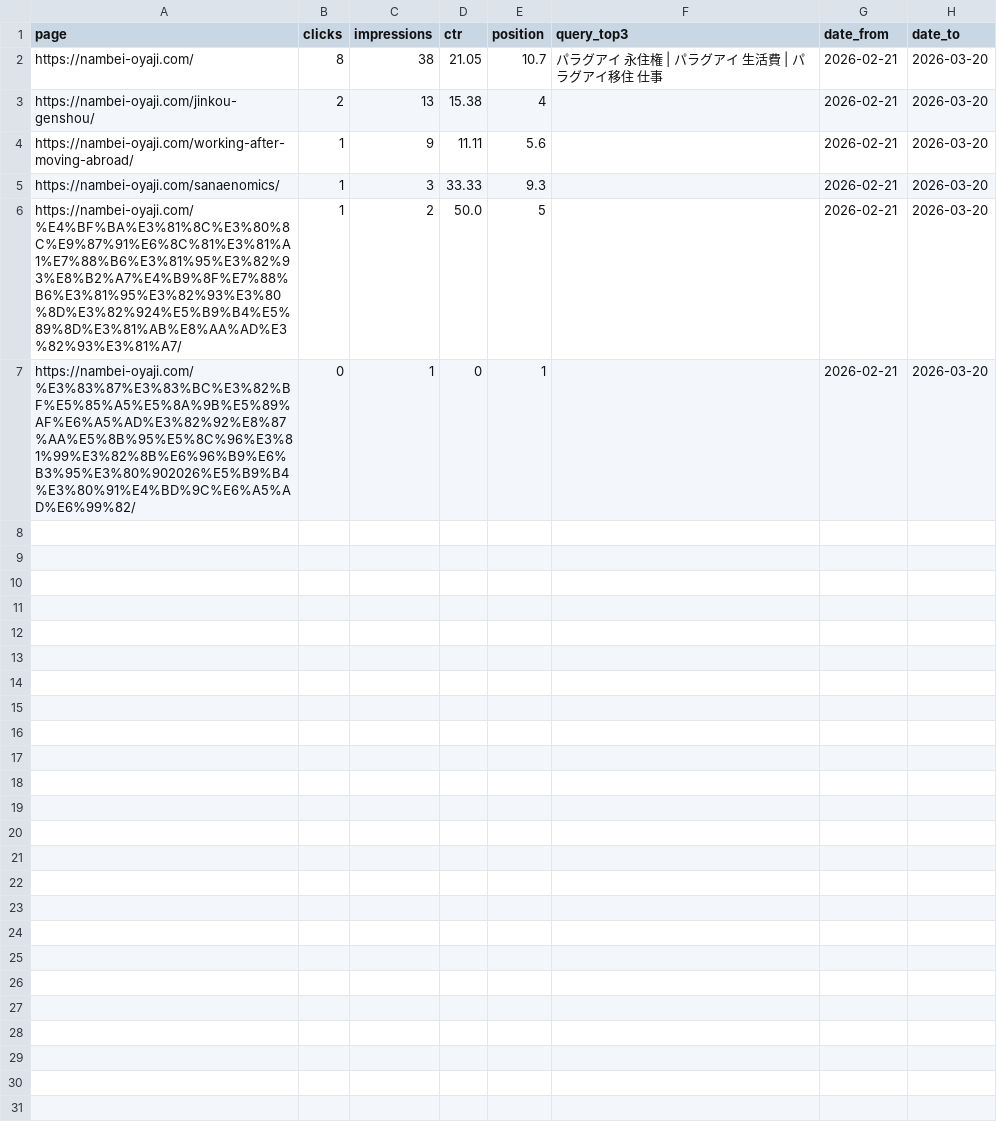
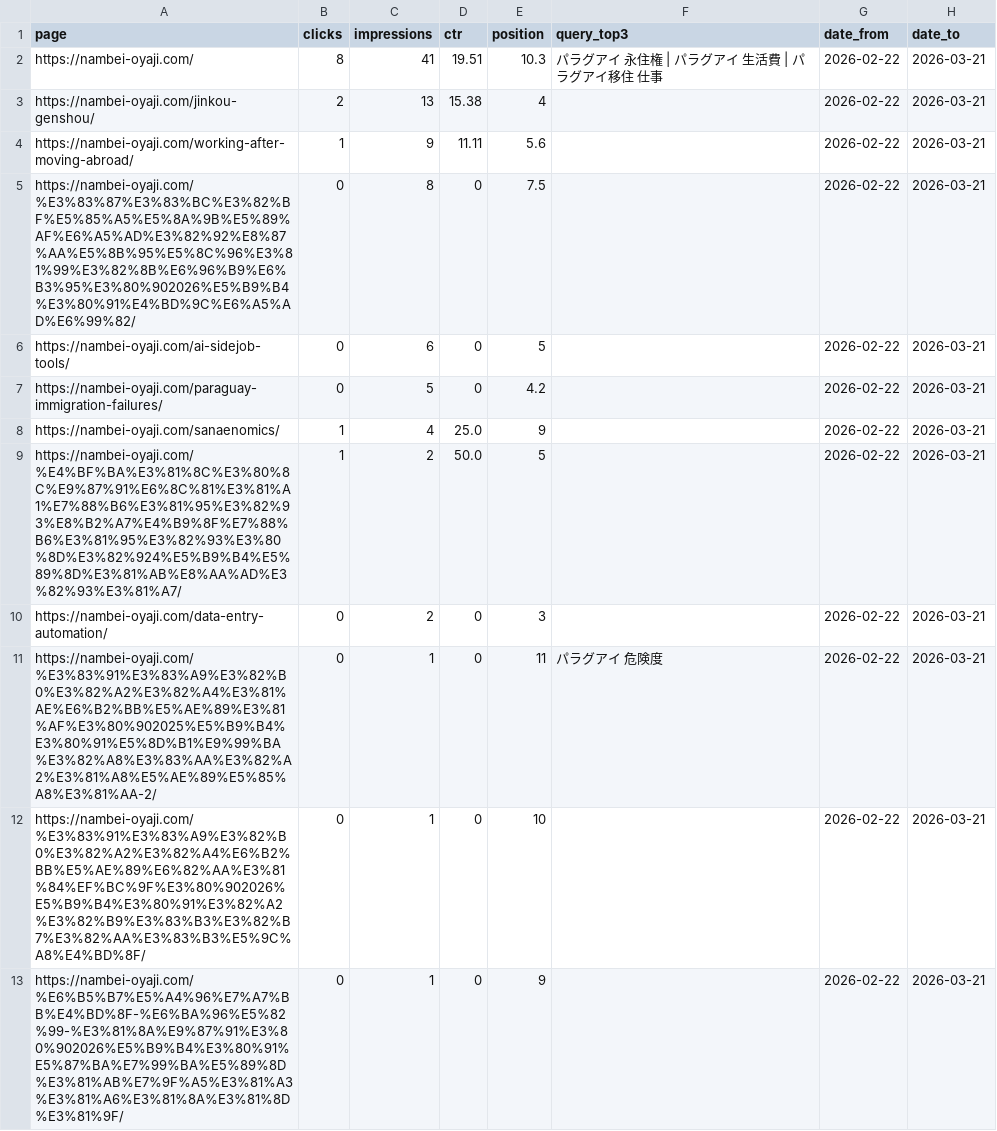
Before and after one commit to tmizuno27/claude-code, a CSV file: sites/nambei-oyaji.com/inputs/gsc-performance.csv, drawn as a sheet.

```diff
--- a/sites/nambei-oyaji.com/inputs/gsc-performance.csv
+++ b/sites/nambei-oyaji.com/inputs/gsc-performance.csv
@@ -1,7 +1,13 @@
 page,clicks,impressions,ctr,position,query_top3,date_from,date_to
-https://nambei-oyaji.com/,8,38,21.05,10.7,パラグアイ 永住権 | パラグアイ 生活費 | パラグアイ移住 仕事,2026-02-21,2026-03-20
-https://nambei-oyaji.com/jinkou-genshou/,2,13,15.38,4,,2026-02-21,2026-03-20
-https://nambei-oyaji.com/working-after-moving-abroad/,1,9,11.11,5.6,,2026-02-21,2026-03-20
-https://nambei-oyaji.com/sanaenomics/,1,3,33.33,9.3,,2026-02-21,2026-03-20
-https://nambei-oyaji.com/%E4%BF%BA%E3%81%8C%E3%80%8C%E9%87%91%E6%8C%81%E3%81%A1%E7%88%B6%E3%81%95%E3%82%93%E8%B2%A7%E4%B9%8F%E7%88%B6%E3%81%95%E3%82%93%E3%80%8D%E3%82%924%E5%B9%B4%E5%89%8D%E3%81%AB%E8%AA%AD%E3%82%93%E3%81%A7/,1,2,50.0,5,,2026-02-21,2026-03-20
-https://nambei-oyaji.com/%E3%83%87%E3%83%BC%E3%82%BF%E5%85%A5%E5%8A%9B%E5%89%AF%E6%A5%AD%E3%82%92%E8%87%AA%E5%8B%95%E5%8C%96%E3%81%99%E3%82%8B%E6%96%B9%E6%B3%95%E3%80%902026%E5%B9%B4%E3%80%91%E4%BD%9C%E6%A5%AD%E6%99%82/,0,1,0,1,,2026-02-21,2026-03-20
+https://nambei-oyaji.com/,8,41,19.51,10.3,パラグアイ 永住権 | パラグアイ 生活費 | パラグアイ移住 仕事,2026-02-22,2026-03-21
+https://nambei-oyaji.com/jinkou-genshou/,2,13,15.38,4,,2026-02-22,2026-03-21
+https://nambei-oyaji.com/working-after-moving-abroad/,1,9,11.11,5.6,,2026-02-22,2026-03-21
+https://nambei-oyaji.com/%E3%83%87%E3%83%BC%E3%82%BF%E5%85%A5%E5%8A%9B%E5%89%AF%E6%A5%AD%E3%82%92%E8%87%AA%E5%8B%95%E5%8C%96%E3%81%99%E3%82%8B%E6%96%B9%E6%B3%95%E3%80%902026%E5%B9%B4%E3%80%91%E4%BD%9C%E6%A5%AD%E6%99%82/,0,8,0,7.5,,2026-02-22,2026-03-21
+https://nambei-oyaji.com/ai-sidejob-tools/,0,6,0,5,,2026-02-22,2026-03-21
+https://nambei-oyaji.com/paraguay-immigration-failures/,0,5,0,4.2,,2026-02-22,2026-03-21
+https://nambei-oyaji.com/sanaenomics/,1,4,25.0,9,,2026-02-22,2026-03-21
+https://nambei-oyaji.com/%E4%BF%BA%E3%81%8C%E3%80%8C%E9%87%91%E6%8C%81%E3%81%A1%E7%88%B6%E3%81%95%E3%82%93%E8%B2%A7%E4%B9%8F%E7%88%B6%E3%81%95%E3%82%93%E3%80%8D%E3%82%924%E5%B9%B4%E5%89%8D%E3%81%AB%E8%AA%AD%E3%82%93%E3%81%A7/,1,2,50.0,5,,2026-02-22,2026-03-21
+https://nambei-oyaji.com/data-entry-automation/,0,2,0,3,,2026-02-22,2026-03-21
+https://nambei-oyaji.com/%E3%83%91%E3%83%A9%E3%82%B0%E3%82%A2%E3%82%A4%E3%81%AE%E6%B2%BB%E5%AE%89%E3%81%AF%E3%80%902025%E5%B9%B4%E3%80%91%E5%8D%B1%E9%99%BA%E3%82%A8%E3%83%AA%E3%82%A2%E3%81%A8%E5%AE%89%E5%85%A8%E3%81%AA-2/,0,1,0,11,パラグアイ 危険度,2026-02-22,2026-03-21
+https://nambei-oyaji.com/%E3%83%91%E3%83%A9%E3%82%B0%E3%82%A2%E3%82%A4%E6%B2%BB%E5%AE%89%E6%82%AA%E3%81%84%EF%BC%9F%E3%80%902026%E5%B9%B4%E3%80%91%E3%82%A2%E3%82%B9%E3%83%B3%E3%82%B7%E3%82%AA%E3%83%B3%E5%9C%A8%E4%BD%8F/,0,1,0,10,,2026-02-22,2026-03-21
+https://nambei-oyaji.com/%E6%B5%B7%E5%A4%96%E7%A7%BB%E4%BD%8F-%E6%BA%96%E5%82%99-%E3%81%8A%E9%87%91%E3%80%902026%E5%B9%B4%E3%80%91%E5%87%BA%E7%99%BA%E5%89%8D%E3%81%AB%E7%9F%A5%E3%81%A3%E3%81%A6%E3%81%8A%E3%81%8D%E3%81%9F/,0,1,0,9,,2026-02-22,2026-03-21
```
Also changed, not shown: sites/otona-match.com/inputs/gsc-performance.csv, 2 other files.
